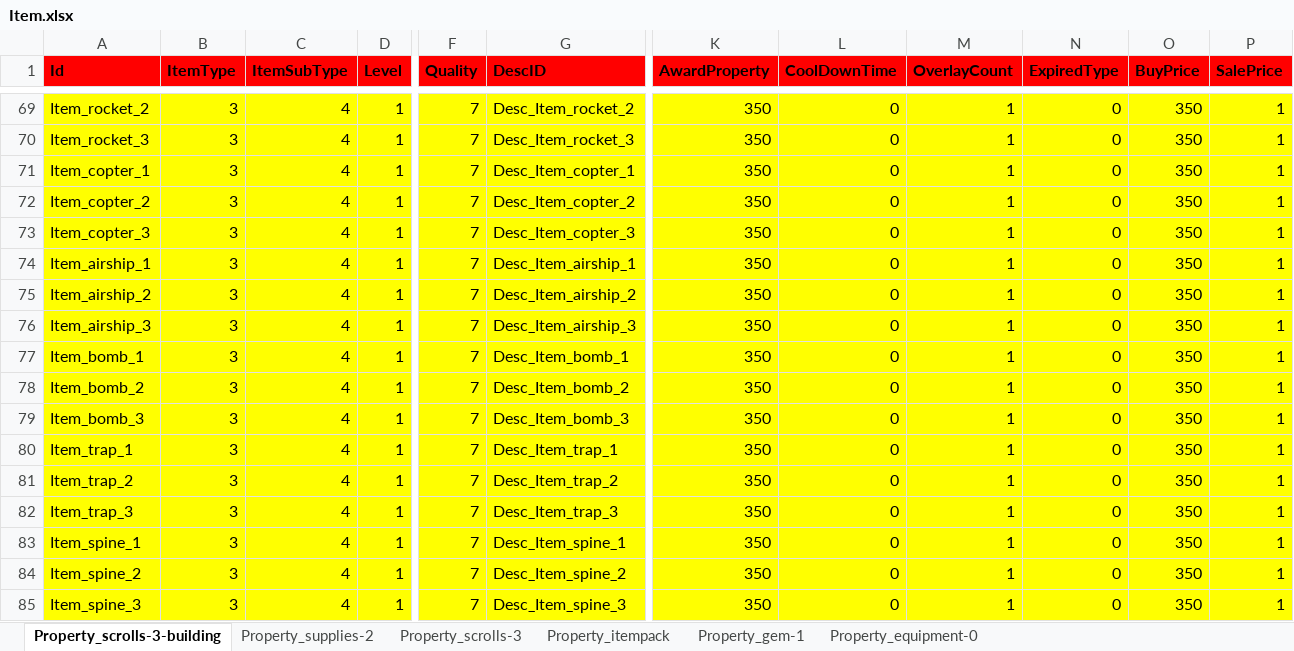
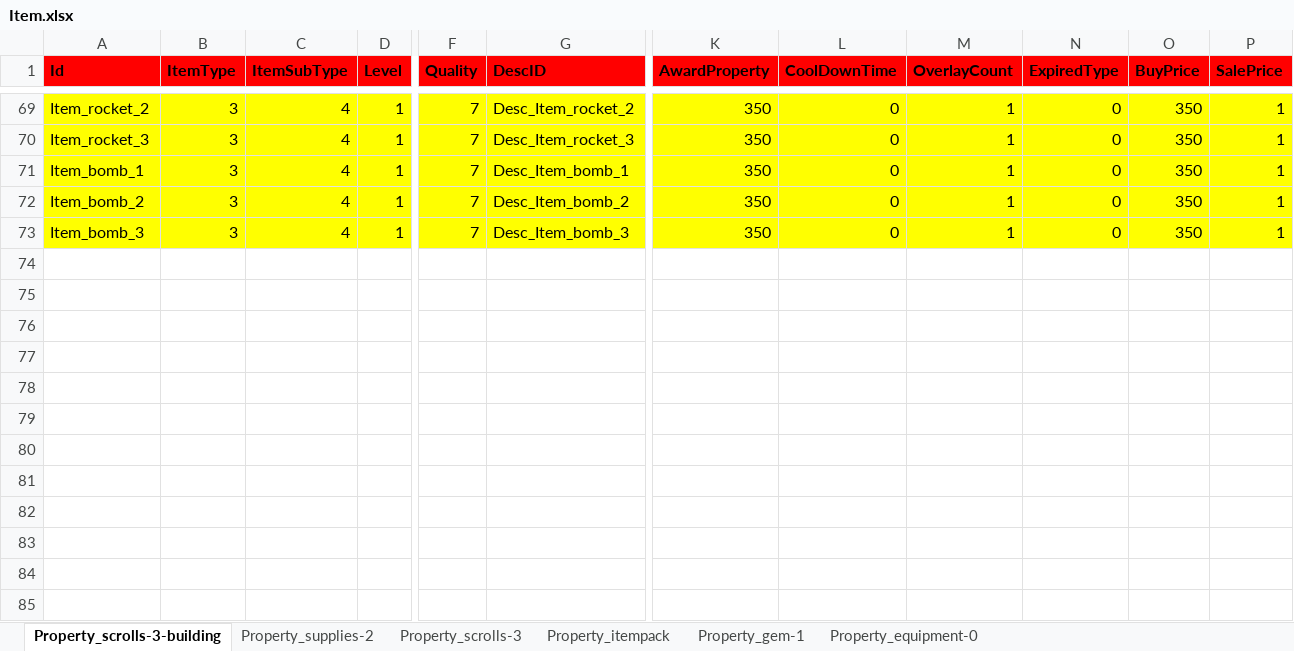
Before and after one commit to hu-81/NoahGameFramee, an Excel workbook: _Out/NFDataCfg/Excel/Item.xlsx, sheet Property_scrolls-3-building, drawn as a sheet; only a part is shown, gaps mark what is left out; values as stored, in another font and other column widths than the file's, no borders; rows hold the shown columns only; the diff names each change by its address in the sheet, - before the commit and + after, or states it on an @@ line.

```diff
--- a/_Out/NFDataCfg/Excel/Item.xlsx (sheet Property_scrolls-3-building)
+++ b/_Out/NFDataCfg/Excel/Item.xlsx (sheet Property_scrolls-3-building)
-row 71: Item_copter_1 | 3 | 4 | 1 | 7 | Desc_Item_copter_1 | 350 | 0 | 1 | 0 | 350 | 1
-row 72: Item_copter_2 | 3 | 4 | 1 | 7 | Desc_Item_copter_2 | 350 | 0 | 1 | 0 | 350 | 1
-row 73: Item_copter_3 | 3 | 4 | 1 | 7 | Desc_Item_copter_3 | 350 | 0 | 1 | 0 | 350 | 1
-row 74: Item_airship_1 | 3 | 4 | 1 | 7 | Desc_Item_airship_1 | 350 | 0 | 1 | 0 | 350 | 1
-row 75: Item_airship_2 | 3 | 4 | 1 | 7 | Desc_Item_airship_2 | 350 | 0 | 1 | 0 | 350 | 1
-row 76: Item_airship_3 | 3 | 4 | 1 | 7 | Desc_Item_airship_3 | 350 | 0 | 1 | 0 | 350 | 1
-row 80: Item_trap_1 | 3 | 4 | 1 | 7 | Desc_Item_trap_1 | 350 | 0 | 1 | 0 | 350 | 1
-row 81: Item_trap_2 | 3 | 4 | 1 | 7 | Desc_Item_trap_2 | 350 | 0 | 1 | 0 | 350 | 1
-row 82: Item_trap_3 | 3 | 4 | 1 | 7 | Desc_Item_trap_3 | 350 | 0 | 1 | 0 | 350 | 1
-row 83: Item_spine_1 | 3 | 4 | 1 | 7 | Desc_Item_spine_1 | 350 | 0 | 1 | 0 | 350 | 1
-row 84: Item_spine_2 | 3 | 4 | 1 | 7 | Desc_Item_spine_2 | 350 | 0 | 1 | 0 | 350 | 1
-row 85: Item_spine_3 | 3 | 4 | 1 | 7 | Desc_Item_spine_3 | 350 | 0 | 1 | 0 | 350 | 1
```
Also changed, not shown: _Out/NFDataCfg/Excel/Group.xlsx, _Out/NFDataCfg/Excel/NPC.xlsx, 21 other files.
